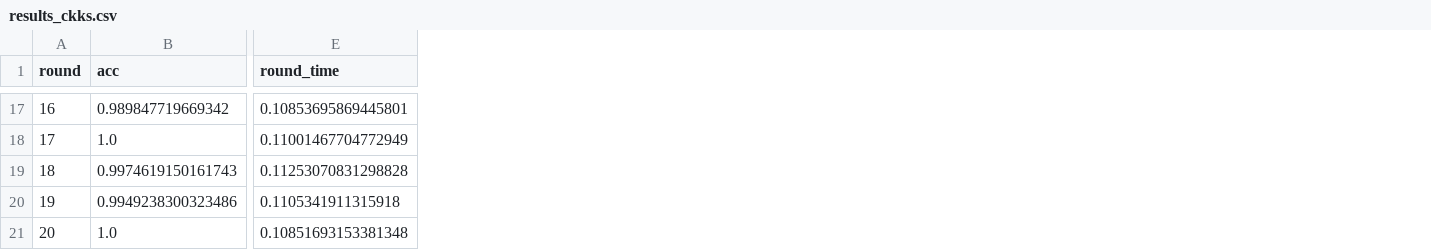
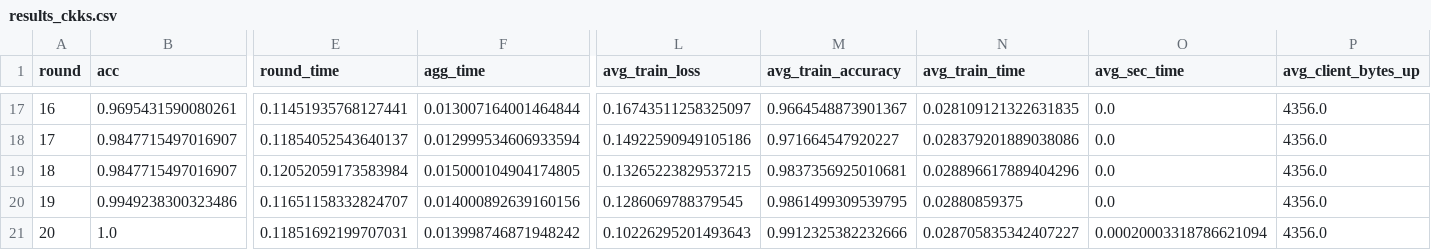
Before and after one commit to Farid-Nowrouzi/OrbiSec-FL-HE, a CSV file: results/results_ckks.csv, drawn as a sheet; only a part is shown, gaps mark what is left out; the diff covers the shown part only; the diff names each change by its address in the sheet, - before the commit and + after, or states it on an @@ line.

```diff
--- a/results/results_ckks.csv
+++ b/results/results_ckks.csv
+column F (agg_time), rows 17-21: 0.013007164001464844 | 0.012999534606933594 | 0.015000104904174805 | 0.014000892639160156 | 0.013998746871948242
+column L (avg_train_loss), rows 17-21: 0.16743511258325097 | 0.14922590949105186 | 0.13265223829537215 | 0.1286069788379545 | 0.10226295201493643
+column M (avg_train_accuracy), rows 17-21: 0.9664548873901367 | 0.971664547920227 | 0.9837356925010681 | 0.9861499309539795 | 0.9912325382232666
+column N (avg_train_time), rows 17-21: 0.028109121322631835 | 0.028379201889038086 | 0.028896617889404296 | 0.02880859375 | 0.028705835342407227
+column O (avg_sec_time), rows 17-21: 0.0 | 0.0 | 0.0 | 0.0 | 0.00020003318786621094
+column P (avg_client_bytes_up), rows 17-21: all 4356.0
-B17 (acc): 0.989847719669342
+B17 (acc): 0.9695431590080261
-E17 (round_time): 0.10853695869445801
+E17 (round_time): 0.11451935768127441
-B18 (acc): 1.0
+B18 (acc): 0.9847715497016907
-E18 (round_time): 0.11001467704772949
+E18 (round_time): 0.11854052543640137
-B19 (acc): 0.9974619150161743
+B19 (acc): 0.9847715497016907
-E19 (round_time): 0.11253070831298828
+E19 (round_time): 0.12052059173583984
-E20 (round_time): 0.1105341911315918
+E20 (round_time): 0.11651158332824707
-E21 (round_time): 0.10851693153381348
+E21 (round_time): 0.11851692199707031
```
Also changed, not shown: 26 edited cells elsewhere in this file, results/results_baseline.csv, results/results_mask.csv, 30 other files.
